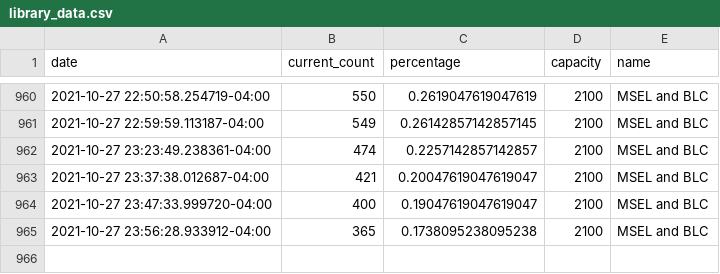
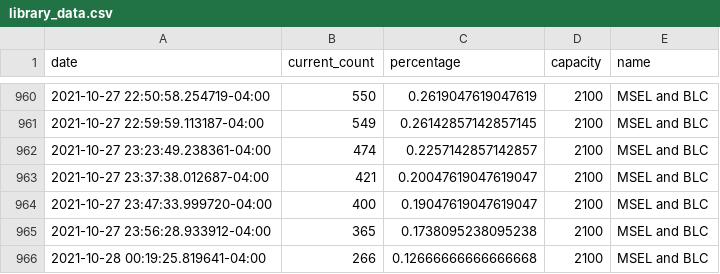
Before and after one commit to jhuLibrary/jhuLibrary.github.io, a CSV file: library_data.csv, drawn as a sheet; only a part is shown, gaps mark what is left out.

Commit message:
automated library data update

```diff
--- a/library_data.csv
+++ b/library_data.csv
@@ -965 +965,2 @@ date,current_count,percentage,capacity,name
 2021-10-27 23:56:28.933912-04:00,365,0.1738095238095238,2100,MSEL and BLC
+2021-10-28 00:19:25.819641-04:00,266,0.12666666666666668,2100,MSEL and BLC
```
